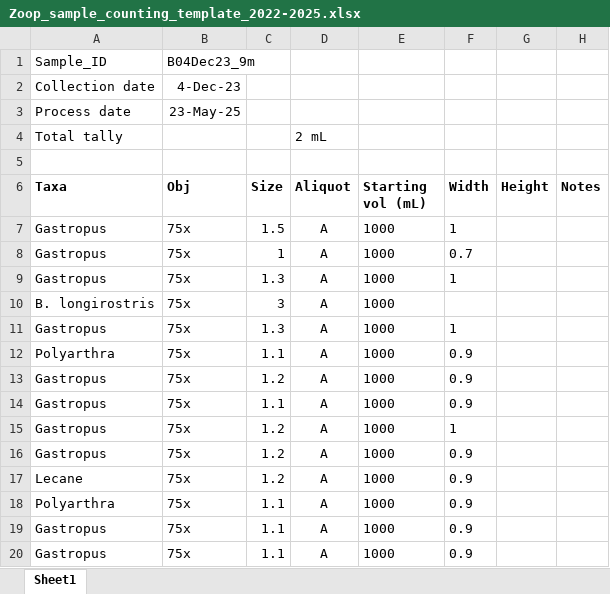
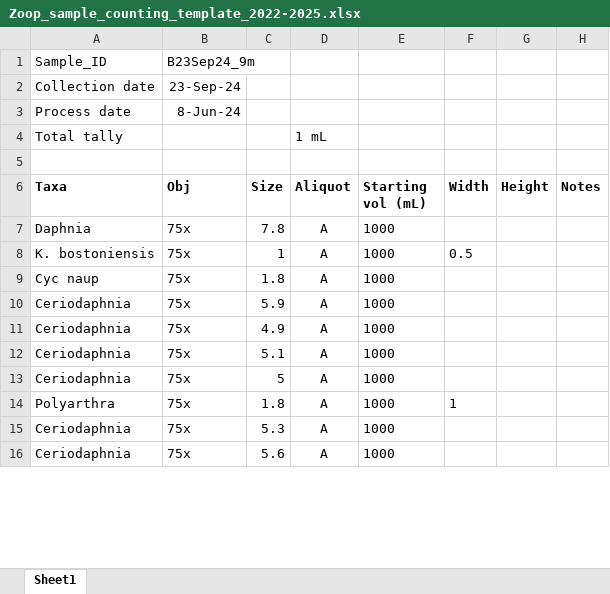
Before and after one commit to hlwander/zooplankton, an Excel workbook: Summer2022-2025-DataAnalysis/RawData/Zoop_sample_counting_template_2022-2025.xlsx, sheet Sheet1, drawn as a sheet; only a part is shown; values as stored, in another font and other column widths than the file's, no borders; removed rows and columns are numbered as before the commit, all else as after; the diff covers the shown part only; the diff names each change by its address in the sheet, - before the commit and + after, or states it on an @@ line.

```diff
--- a/Summer2022-2025-DataAnalysis/RawData/Zoop_sample_counting_template_2022-2025.xlsx (sheet Sheet1)
+++ b/Summer2022-2025-DataAnalysis/RawData/Zoop_sample_counting_template_2022-2025.xlsx (sheet Sheet1)
-B1 (Obj): B04Dec23_9m
+B1 (Obj): B23Sep24_9m
-B2 (Obj): 4-Dec-23
+B2 (Obj): 23-Sep-24
-B3 (Obj): 23-May-25
+B3 (Obj): 8-Jun-24
-D4 (Aliquot): 2 mL
+D4 (Aliquot): 1 mL
-A7 (Taxa): Gastropus
+A7 (Taxa): Daphnia
-C7 (Size): 1.5
+C7 (Size): 7.8
-F7 (Width): 1
+F7 (Width): (empty)
-A8 (Taxa): Gastropus
+A8 (Taxa): K. bostoniensis
-F8 (Width): 0.7
+F8 (Width): 0.5
-A9 (Taxa): Gastropus
+A9 (Taxa): Cyc naup
-C9 (Size): 1.3
+C9 (Size): 1.8
-F9 (Width): 1
+F9 (Width): (empty)
-A10 (Taxa): B. longirostris
+A10 (Taxa): Ceriodaphnia
-C10 (Size): 3
+C10 (Size): 5.9
-A11 (Taxa): Gastropus
+A11 (Taxa): Ceriodaphnia
-C11 (Size): 1.3
+C11 (Size): 4.9
-F11 (Width): 1
+F11 (Width): (empty)
-A12 (Taxa): Polyarthra
+A12 (Taxa): Ceriodaphnia
-C12 (Size): 1.1
+C12 (Size): 5.1
-F12:F13 (Width): 0.9
+F12:F13 (Width): (empty)
-A13 (Taxa): Gastropus
+A13 (Taxa): Ceriodaphnia
-C13 (Size): 1.2
+C13 (Size): 5
-row 14: Gastropus | 75x | 1.1 | A | 1000 | 0.9
-row 15: Gastropus | 75x | 1.2 | A | 1000 | 1
-row 16: Gastropus | 75x | 1.2 | A | 1000 | 0.9
-row 17: Lecane | 75x | 1.2 | A | 1000 | 0.9
-C14 (Size): 1.1
+C14 (Size): 1.8
-F14 (Width): 0.9
+F14 (Width): 1
-A15:A16 (Taxa): Gastropus
+A15:A16 (Taxa): Ceriodaphnia
-C15 (Size): 1.1
+C15 (Size): 5.3
-F15:F16 (Width): 0.9
+F15:F16 (Width): (empty)
-C16 (Size): 1.1
+C16 (Size): 5.6
```
Also changed, not shown: other rows of this sheet.
